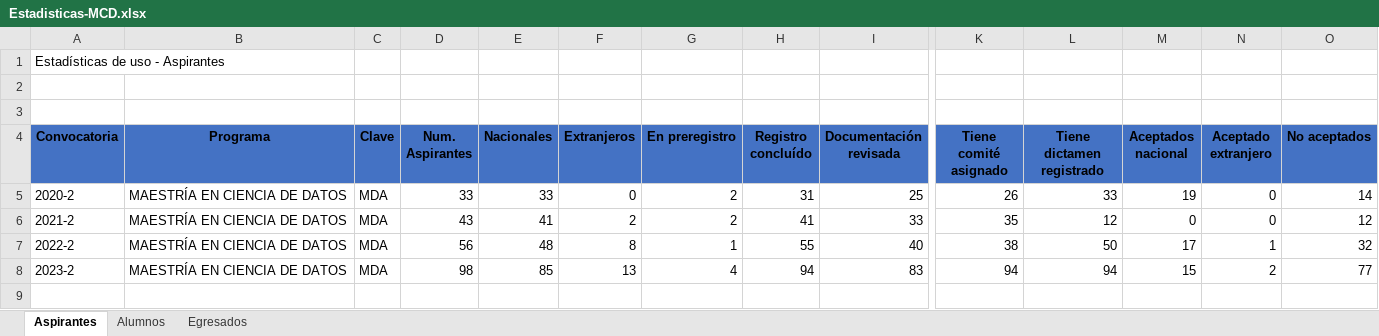
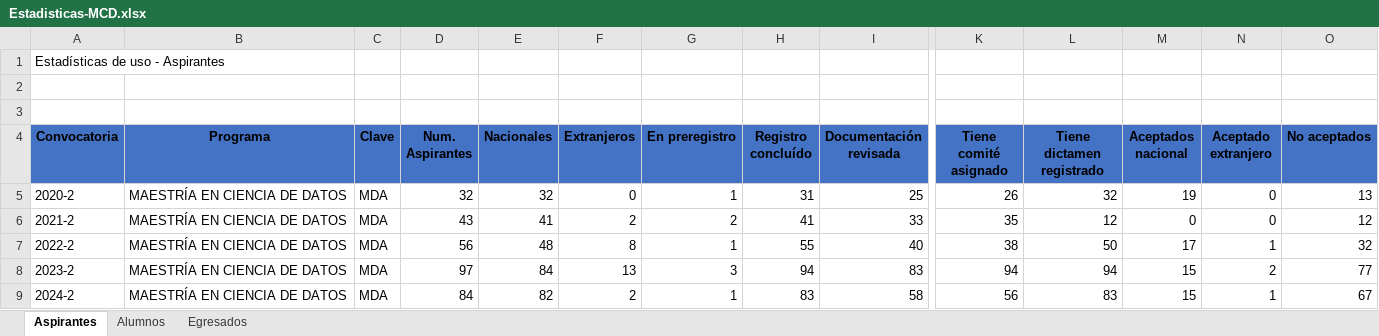
Before and after one commit to juliowaissman/streamlit-mcd, an Excel workbook: data/Estadisticas-MCD.xlsx, sheet Aspirantes, drawn as a sheet; only a part is shown, gaps mark what is left out; values as stored, in another font and other column widths than the file's, no borders; rows hold the shown columns only; the diff names each change by its address in the sheet, - before the commit and + after, or states it on an @@ line.

```diff
--- a/data/Estadisticas-MCD.xlsx (sheet Aspirantes)
+++ b/data/Estadisticas-MCD.xlsx (sheet Aspirantes)
-D5 (Num. Aspirantes): 33
+D5 (Num. Aspirantes): 32
-E5 (Nacionales): 33
+E5 (Nacionales): 32
-G5 (En preregistro): 2
+G5 (En preregistro): 1
-L5 (Tiene dictamen registrado): 33
+L5 (Tiene dictamen registrado): 32
-O5 (No aceptados): 14
+O5 (No aceptados): 13
-D8 (Num. Aspirantes): 98
+D8 (Num. Aspirantes): 97
-E8 (Nacionales): 85
+E8 (Nacionales): 84
-G8 (En preregistro): 4
+G8 (En preregistro): 3
+row 9: 2024-2 | MAESTRÍA EN CIENCIA DE DATOS | MDA | 84 | 82 | 2 | 1 | 83 | 58 | 56 | 83 | 15 | 1 | 67
```
Also changed, not shown: sheet Alumnos, sheet Egresados, 4 other files.
